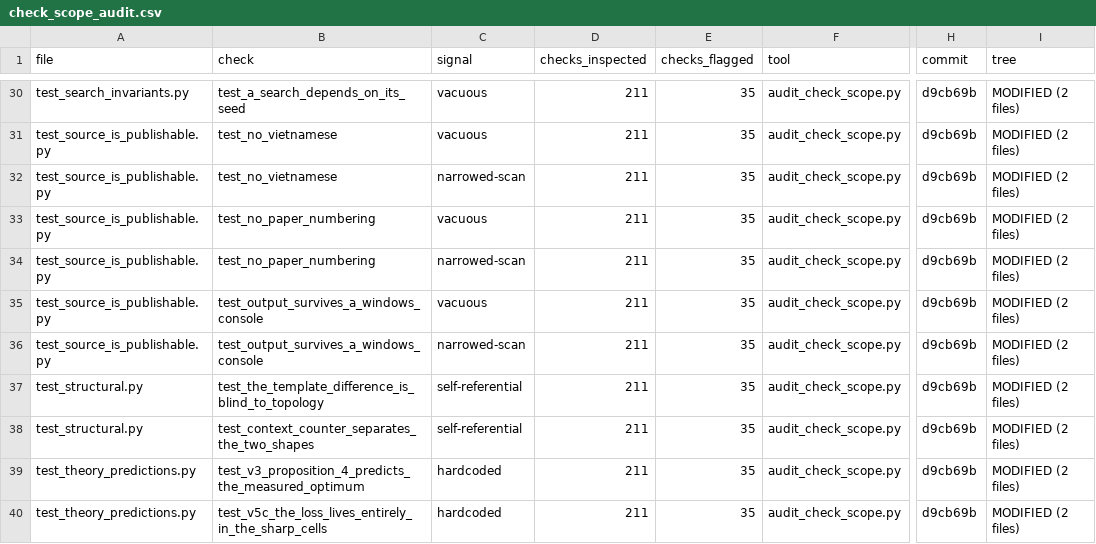
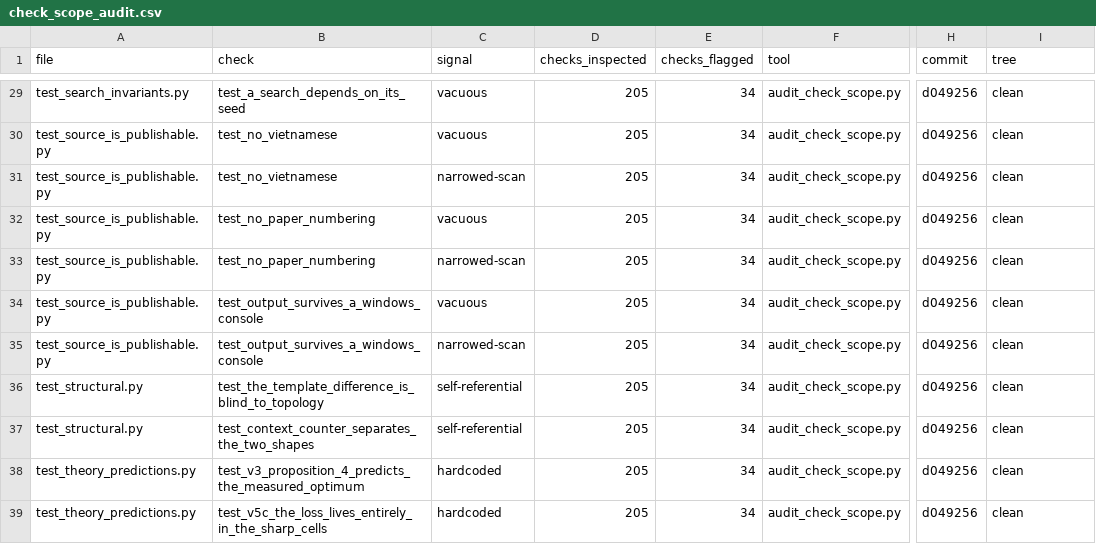
Before and after one commit to tran-minh-thai/wfsm-bench, a CSV file: results-invariant/check_scope_audit.csv, drawn as a sheet; only a part is shown, gaps mark what is left out; addresses are those after the commit; the diff covers the shown part only; the diff names each change by its address in the sheet, - before the commit and + after, or states it on an @@ line.

Commit message:
Widen two scans to the claims they stand behind
Parallel-edge check read graphs[:200] while the manuscript states the property
of the whole data. Every collection is larger than that -- 306 to 5000 graphs
-- so the scan covered 1600 of 12674, twelve per cent. Removing the cap costs
0.3s for all eight files. Added a check tying this scan to the artefact the
paper quotes, so the two cannot drift.

Publishable-source check scanned *.py under three named directories: 112 of
351 tracked files. A directory list goes stale when someone adds a fourth, and
this one had gone stale once already. Now identified by property -- what git
tracks -- and it refuses rather than falling back to a narrower scan.

Two scopes, because the reason sets the scope: English and paper numbering
apply to everything published; cp1252 applies to what prints to a console.
Measured: widening cp1252 to Markdown would fail on one prose minus sign no
console will ever see.

Injections: a parallel edge at graph 300 (outside the old window) and a
Vietnamese line in README.md (outside the old scan) -- both caught.

```diff
--- a/results-invariant/check_scope_audit.csv
+++ b/results-invariant/check_scope_audit.csv
-D29:D39 (checks_inspected): 211
+D29:D39 (checks_inspected): 205
-E29:E39 (checks_flagged): 35
+E29:E39 (checks_flagged): 34
-H29:H39 (commit): d9cb69b
+H29:H39 (commit): d049256
-I29:I39 (tree): MODIFIED (2 files)
+I29:I39 (tree): clean
```
Also changed, not shown: 2 added rows, 3 removed rows and 100 edited cells elsewhere in this file, 2 other files.
